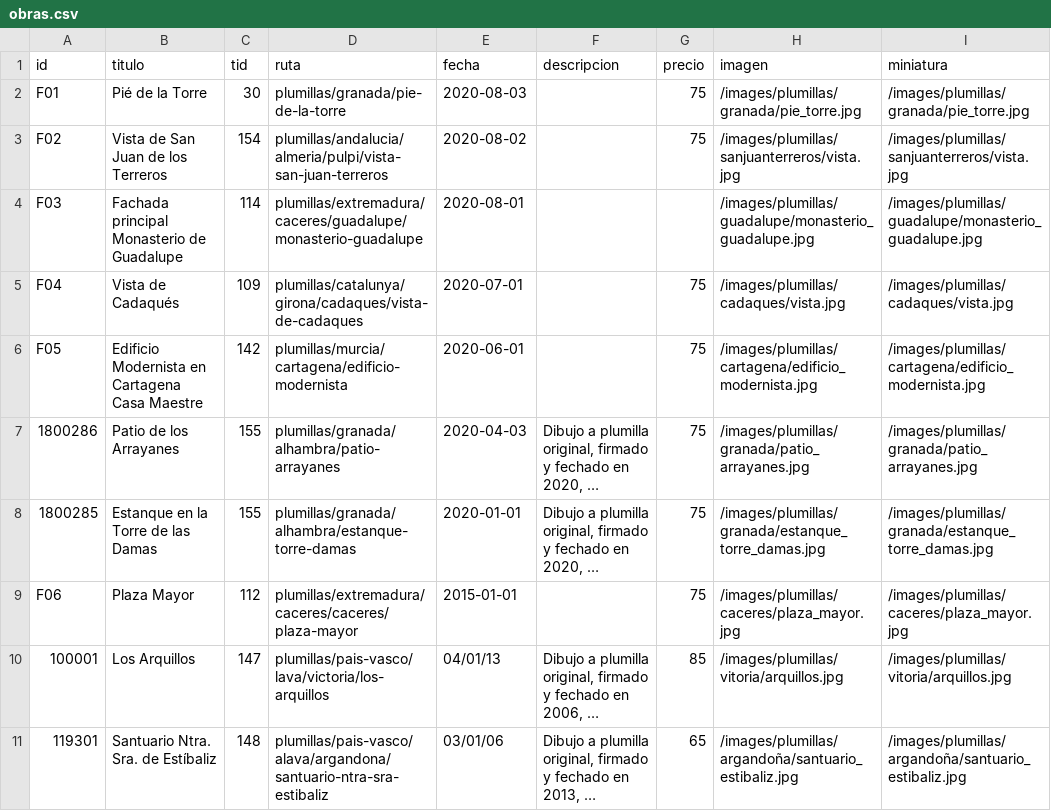
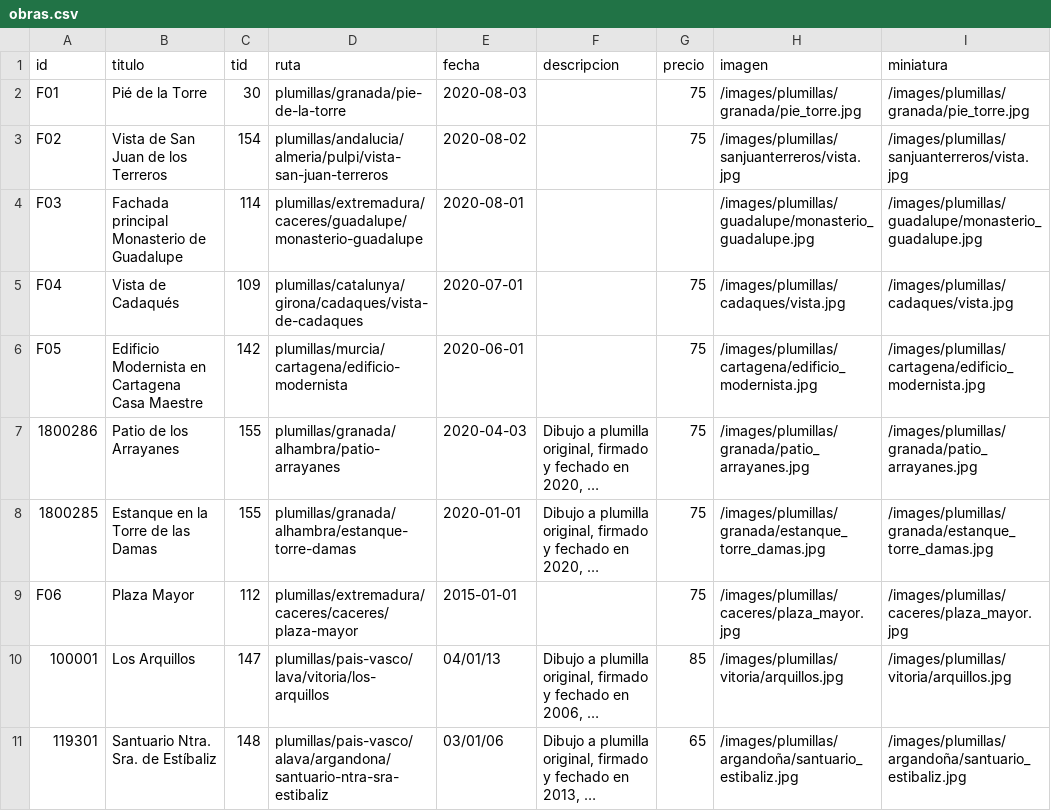
Before and after one commit to juanolallarodriguez/juanolallarodriguez, a CSV file: _data/obras.csv, drawn as a sheet; long unchanged cells end in …; the diff names each change by its address in the sheet, - before the commit and + after, or states it on an @@ line.

Commit message:
Update obras.csv

```diff
--- a/_data/obras.csv
+++ b/_data/obras.csv
-D10 (ruta): plumillas/pais-vasco/lava/victoria/los-arquillos
+D10 (ruta): plumillas/pais-vasco/lava/vitoria/los-arquillos
```
